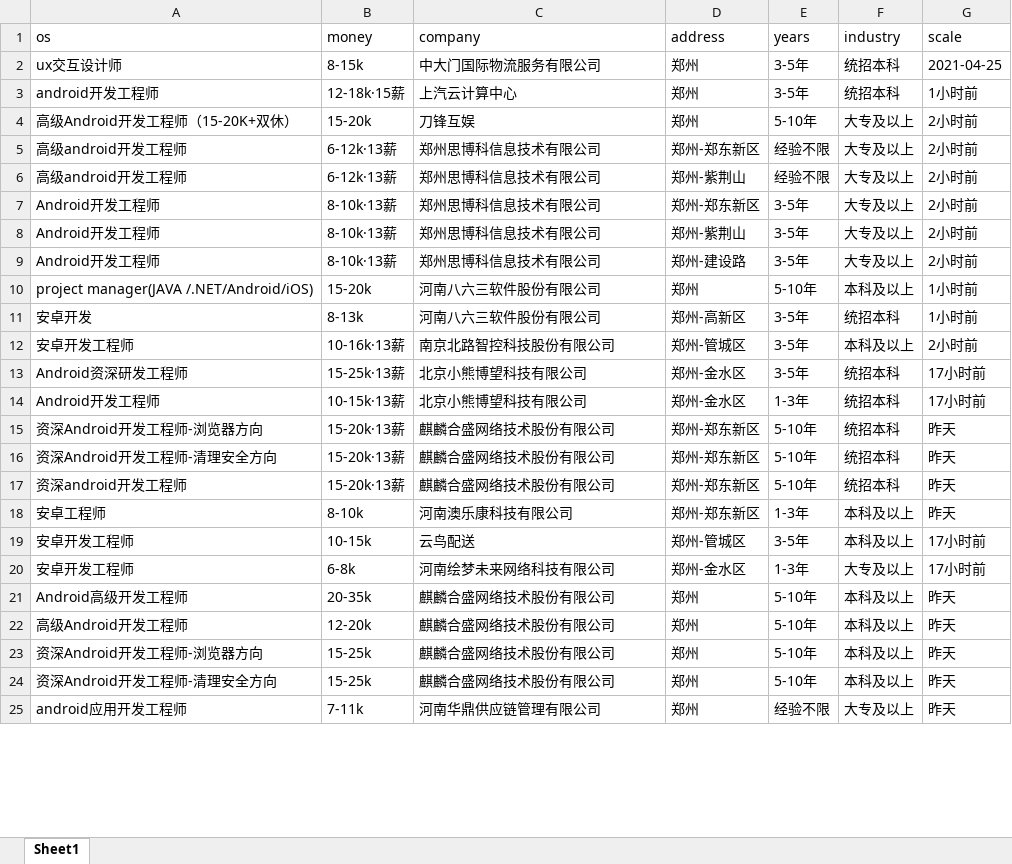
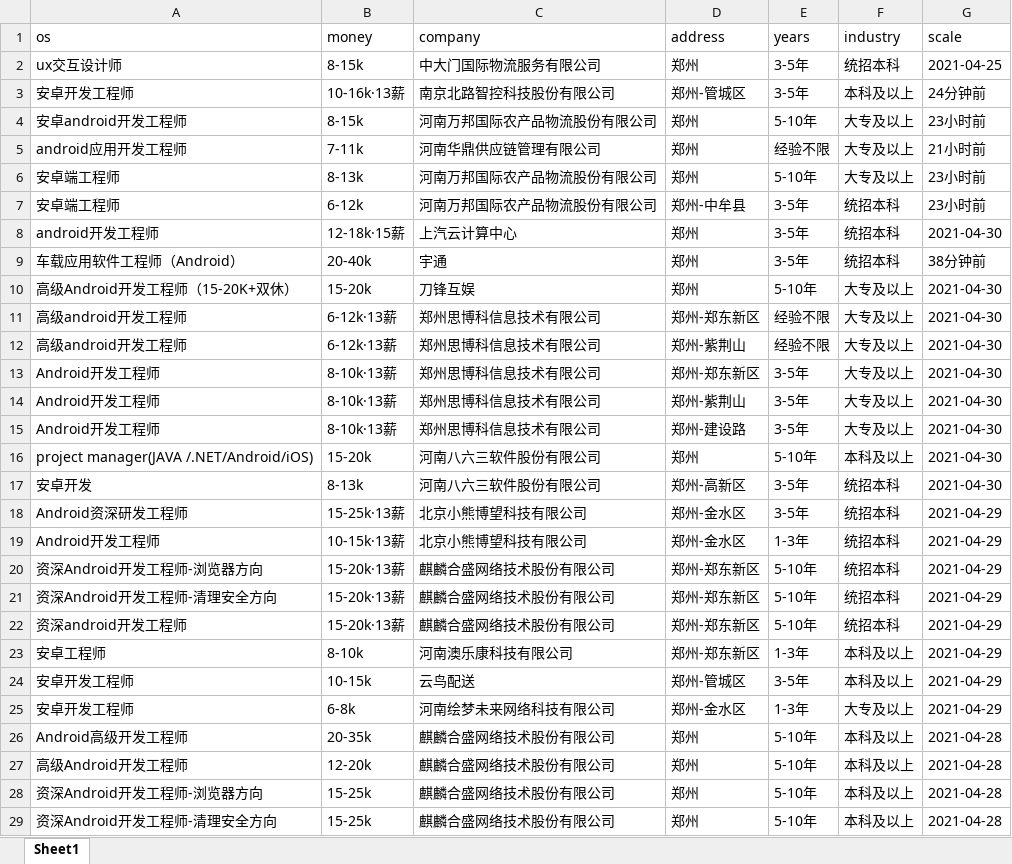
Before and after one commit to leigong2/AskQuastionApp, an Excel workbook: app/src/main/assets/【郑州招聘信息_郑州招聘_郑州招聘网】-郑州猎聘.xlsx, sheet Sheet1, drawn as a sheet; only a part is shown; values as stored, in another font and other column widths than the file's, no borders; removed rows and columns are numbered as before the commit, all else as after; the diff covers the shown part only; the diff names each change by its address in the sheet, - before the commit and + after, or states it on an @@ line.

```diff
--- a/app/src/main/assets/【郑州招聘信息_郑州招聘_郑州招聘网】-郑州猎聘.xlsx (sheet Sheet1)
+++ b/app/src/main/assets/【郑州招聘信息_郑州招聘_郑州招聘网】-郑州猎聘.xlsx (sheet Sheet1)
+row 3: 安卓开发工程师 | 10-16k·13薪 | 南京北路智控科技股份有限公司 | 郑州-管城区 | 3-5年 | 本科及以上 | 24分钟前
+row 4: 安卓android开发工程师 | 8-15k | 河南万邦国际农产品物流股份有限公司 | 郑州 | 5-10年 | 大专及以上 | 23小时前
+row 5: android应用开发工程师 | 7-11k | 河南华鼎供应链管理有限公司 | 郑州 | 经验不限 | 大专及以上 | 21小时前
+row 6: 安卓端工程师 | 8-13k | 河南万邦国际农产品物流股份有限公司 | 郑州 | 5-10年 | 大专及以上 | 23小时前
+row 7: 安卓端工程师 | 6-12k | 河南万邦国际农产品物流股份有限公司 | 郑州-中牟县 | 3-5年 | 统招本科 | 23小时前
-G8 (scale): 1小时前
+G8 (scale): 2021-04-30
+row 9: 车载应用软件工程师（Android） | 20-40k | 宇通 | 郑州 | 3-5年 | 统招本科 | 38分钟前
-G10:G15 (scale): 2小时前
+G10:G15 (scale): 2021-04-30
-G16:G17 (scale): 1小时前
+G16:G17 (scale): 2021-04-30
-row 12: 安卓开发工程师 | 10-16k·13薪 | 南京北路智控科技股份有限公司 | 郑州-管城区 | 3-5年 | 本科及以上 | 2小时前
-G18:G19 (scale): 17小时前
+G18:G19 (scale): 2021-04-29
-G20:G23 (scale): 昨天
+G20:G23 (scale): 2021-04-29
-G24:G25 (scale): 17小时前
+G24:G25 (scale): 2021-04-29
-G26:G29 (scale): 昨天
+G26:G29 (scale): 2021-04-28
-row 25: android应用开发工程师 | 7-11k | 河南华鼎供应链管理有限公司 | 郑州 | 经验不限 | 大专及以上 | 昨天
```
Also changed, not shown: 3 added rows, 85 removed rows, 10 moved rows and 26 edited cells elsewhere in this sheet, app/src/main/assets/「郑州招聘信息」郑州招聘网 - BOSS直聘.xlsx, app/src/main/assets/【郑州,android招聘，求职】-前程无忧.xlsx, 3 other files.
